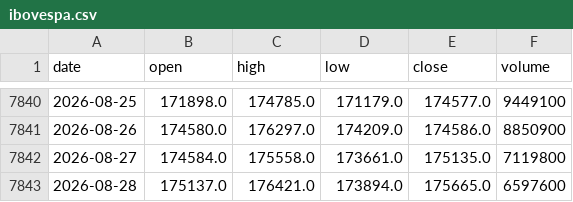
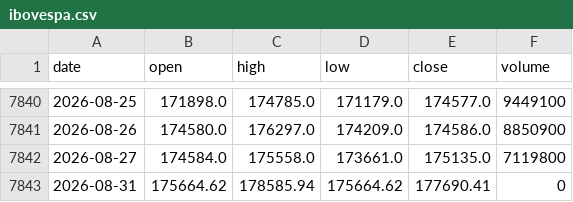
Before and after one commit to gitgbg1985/dash_ibov_test, a CSV file: data/ibovespa.csv, drawn as a sheet; only a part is shown, gaps mark what is left out.

```diff
--- a/data/ibovespa.csv
+++ b/data/ibovespa.csv
@@ -7842,2 +7842,2 @@ date,open,high,low,close,volume
 2026-08-27,174584.0,175558.0,173661.0,175135.0,7119800
-2026-08-28,175137.0,176421.0,173894.0,175665.0,6597600
+2026-08-31,175664.62,178585.94,175664.62,177690.41,0
```
Also changed, not shown: 1 other file.
